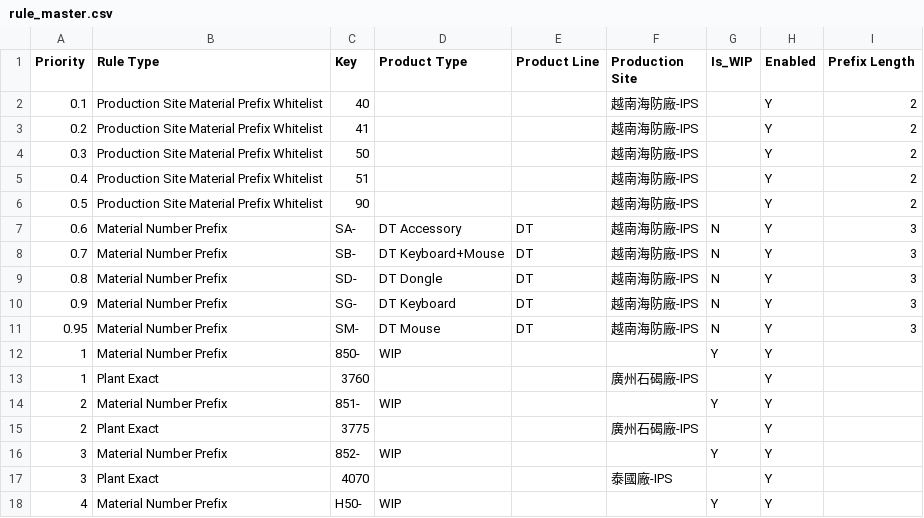
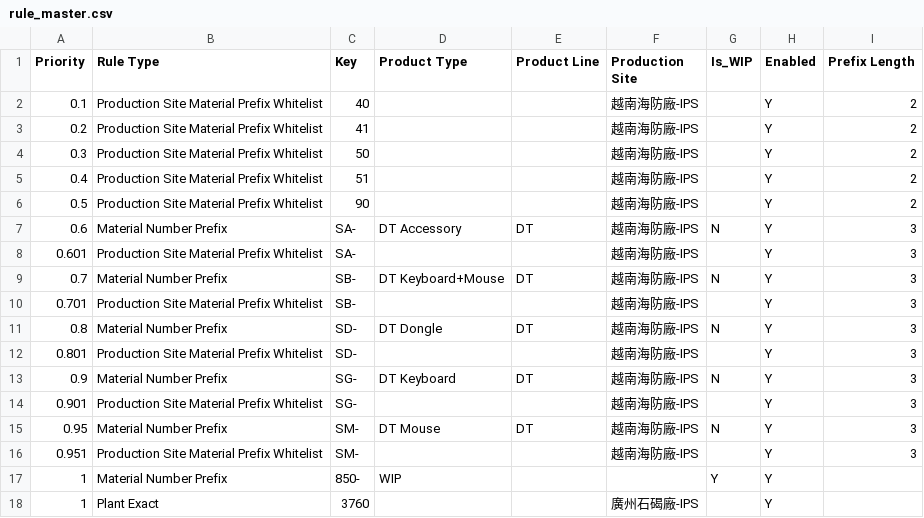
Before and after one commit to anselfbr/carbon-management-platform, a CSV file: rule_library/LiteOn_IPS/rule_master.csv, drawn as a sheet; only a part is shown; the shorter side is filled out with more unchanged rows.

Commit message:
Update rule_master.csv

```diff
--- a/rule_library/LiteOn_IPS/rule_master.csv
+++ b/rule_library/LiteOn_IPS/rule_master.csv
@@ -7,6 +7,11 @@
 0.6,Material Number Prefix,SA-,DT Accessory,DT,越南海防廠-IPS,N,Y,3
+0.601,Production Site Material Prefix Whitelist,SA-,,,越南海防廠-IPS,,Y,3
 0.7,Material Number Prefix,SB-,DT Keyboard+Mouse,DT,越南海防廠-IPS,N,Y,3
+0.701,Production Site Material Prefix Whitelist,SB-,,,越南海防廠-IPS,,Y,3
 0.8,Material Number Prefix,SD-,DT Dongle,DT,越南海防廠-IPS,N,Y,3
+0.801,Production Site Material Prefix Whitelist,SD-,,,越南海防廠-IPS,,Y,3
 0.9,Material Number Prefix,SG-,DT Keyboard,DT,越南海防廠-IPS,N,Y,3
+0.901,Production Site Material Prefix Whitelist,SG-,,,越南海防廠-IPS,,Y,3
 0.95,Material Number Prefix,SM-,DT Mouse,DT,越南海防廠-IPS,N,Y,3
+0.951,Production Site Material Prefix Whitelist,SM-,,,越南海防廠-IPS,,Y,3
 1,Material Number Prefix,850-,WIP,,,Y,Y,
```
